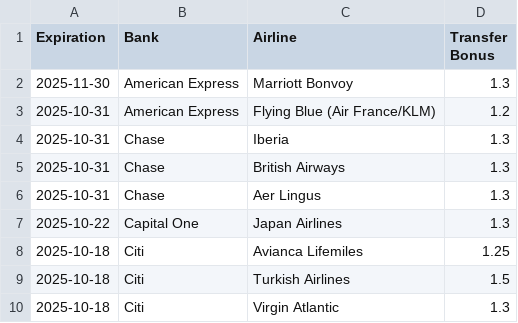
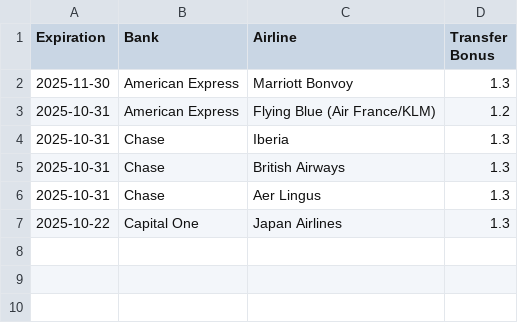
Before and after one commit to atmospyhere/bonuses, a CSV file: bonuses.csv, drawn as a sheet; the diff names each change by its address in the sheet, - before the commit and + after, or states it on an @@ line.

```diff
--- a/bonuses.csv
+++ b/bonuses.csv
-row 8: 2025-10-18 | Citi | Avianca Lifemiles | 1.25
-row 9: 2025-10-18 | Citi | Turkish Airlines | 1.5
-row 10: 2025-10-18 | Citi | Virgin Atlantic | 1.3
```
